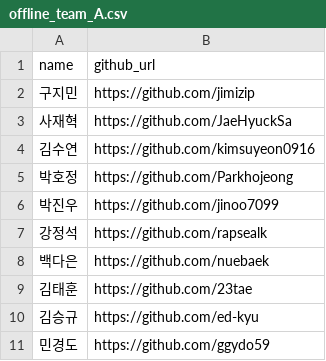
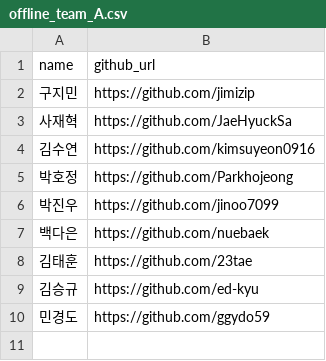
Before and after one commit to AirflowKorea/ossca, a CSV file: data/2026/offline_team_A.csv, drawn as a sheet; the diff names each change by its address in the sheet, - before the commit and + after, or states it on an @@ line.

Commit message:
fix: update 강정석's entry in offline and online team lists

```diff
--- a/data/2026/offline_team_A.csv
+++ b/data/2026/offline_team_A.csv
-row 7: 강정석 | https://github.com/rapsealk
```
Also changed, not shown: data/2026/online_team.csv, 1 other file.
